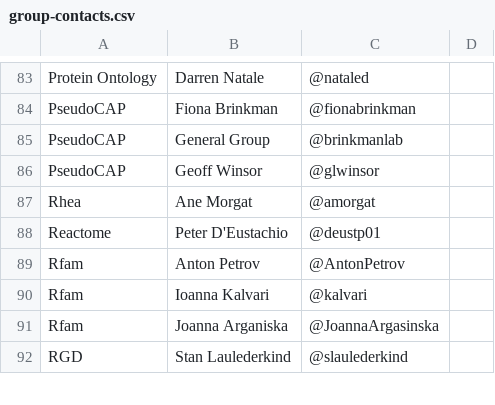
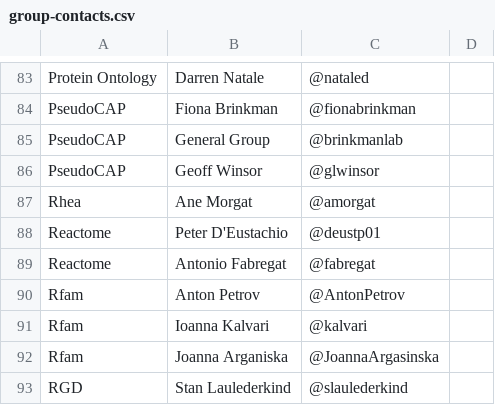
Before and after one commit to geneontology/go-site, a CSV file: metadata/group-contacts.csv, drawn as a sheet; only a part is shown, gaps mark what is left out.

Commit message:
Added @fabregat Reactome,

```diff
--- a/metadata/group-contacts.csv
+++ b/metadata/group-contacts.csv
@@ -88,2 +88,3 @@ Rhea,Ane Morgat,@amorgat,
 Reactome,Peter D'Eustachio,@deustp01,
+Reactome,Antonio Fabregat,@fabregat,
 Rfam,Anton Petrov,@AntonPetrov,
```
